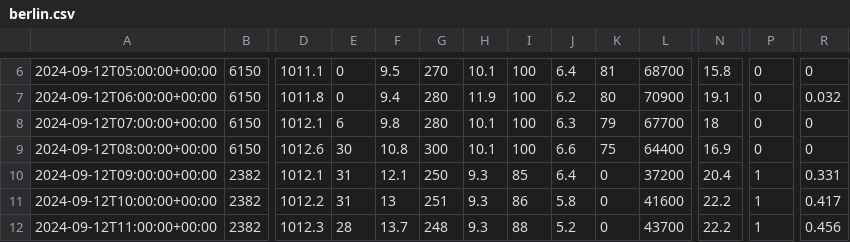
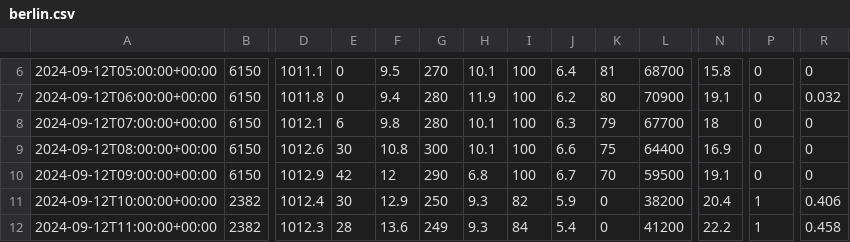
Before and after one commit to IONOS-Forecast/gocast-development-leon, a CSV file: resources/pg/data/berlin.csv, drawn as a sheet; only a part is shown, gaps mark what is left out; the diff covers the shown part only; the diff names each change by its address in the sheet, - before the commit and + after, or states it on an @@ line.

Commit message:
Generated: resources | generated some resources

```diff
--- a/resources/pg/data/berlin.csv
+++ b/resources/pg/data/berlin.csv
-B10: 2382
+B10: 6150
-D10: 1012.1
+D10: 1012.9
-E10: 31
+E10: 42
-F10: 12.1
+F10: 12
-G10: 250
+G10: 290
-H10: 9.3
+H10: 6.8
-I10: 85
+I10: 100
-J10: 6.4
+J10: 6.7
-K10: 0
+K10: 70
-L10: 37200
+L10: 59500
-N10: 20.4
+N10: 19.1
-P10: 1
+P10: 0
-R10: 0.331
+R10: 0
-D11: 1012.2
+D11: 1012.4
-E11: 31
+E11: 30
-F11: 13
+F11: 12.9
-G11: 251
+G11: 250
-I11: 86
+I11: 82
-J11: 5.8
+J11: 5.9
-L11: 41600
+L11: 38200
-N11: 22.2
+N11: 20.4
-R11: 0.417
+R11: 0.406
-F12: 13.7
+F12: 13.6
-G12: 248
+G12: 249
-I12: 88
+I12: 84
-J12: 5.2
+J12: 5.4
-L12: 43700
+L12: 41200
-R12: 0.456
+R12: 0.458
```
Also changed, not shown: 129 edited cells elsewhere in this file, 8 other files.
